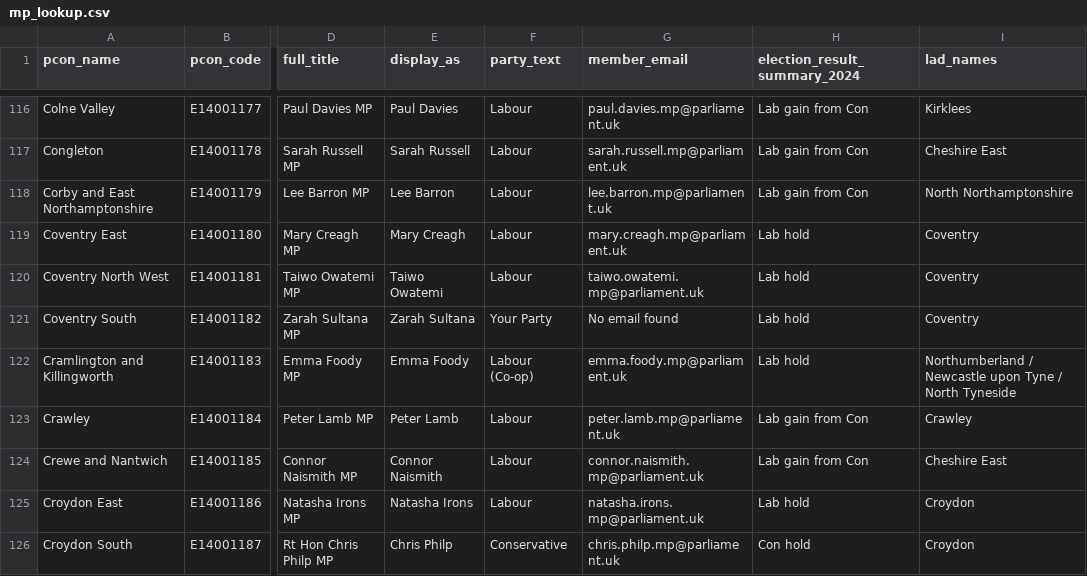
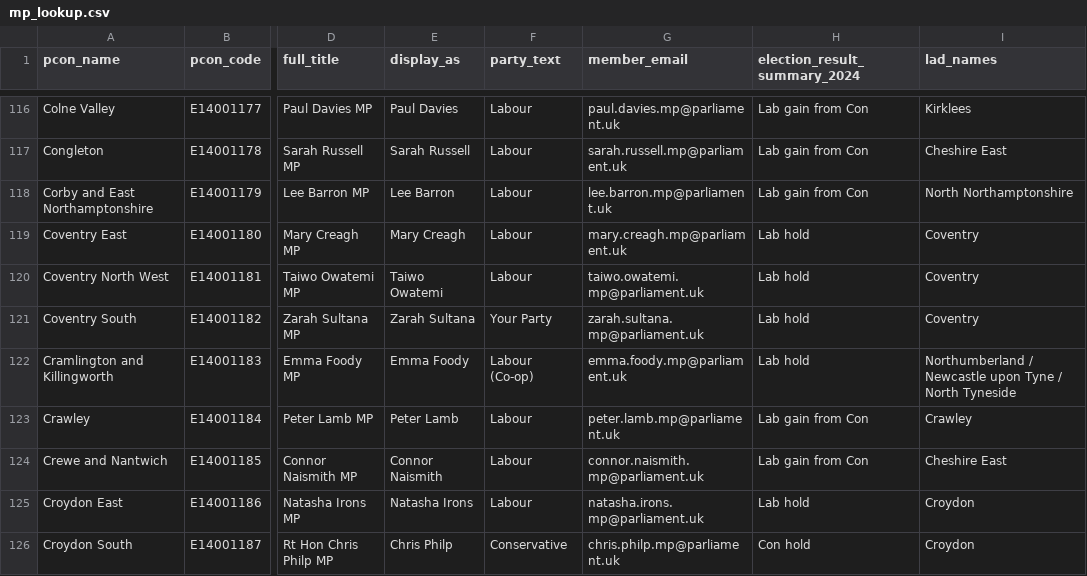
Before and after one commit to dfe-analytical-services/mp-lookup, a CSV file: mp_lookup.csv, drawn as a sheet; only a part is shown, gaps mark what is left out; the diff names each change by its address in the sheet, - before the commit and + after, or states it on an @@ line.

```diff
--- a/mp_lookup.csv
+++ b/mp_lookup.csv
-G121 (member_email): No email found
+G121 (member_email): zarah.sultana.mp@parliament.uk
```
